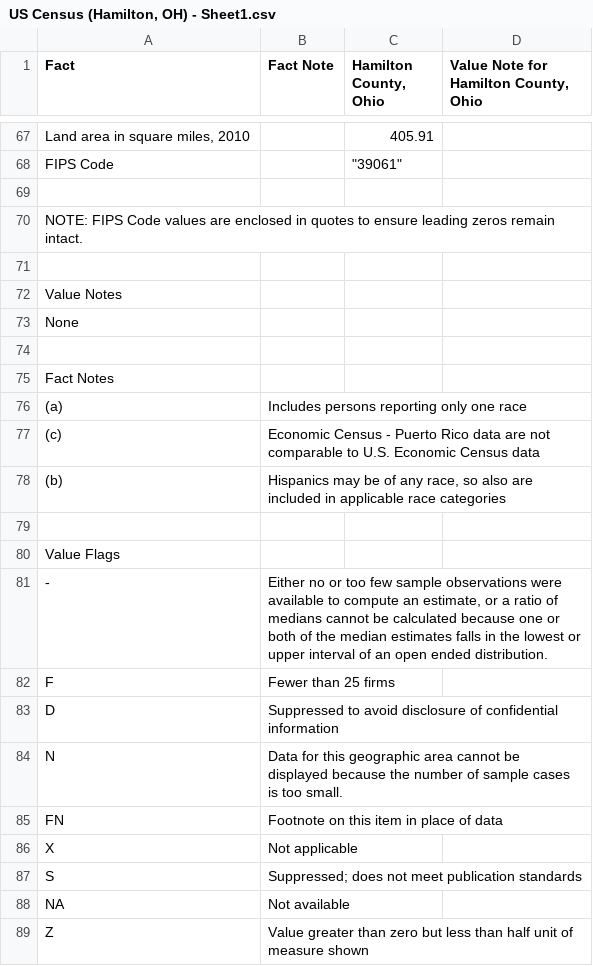
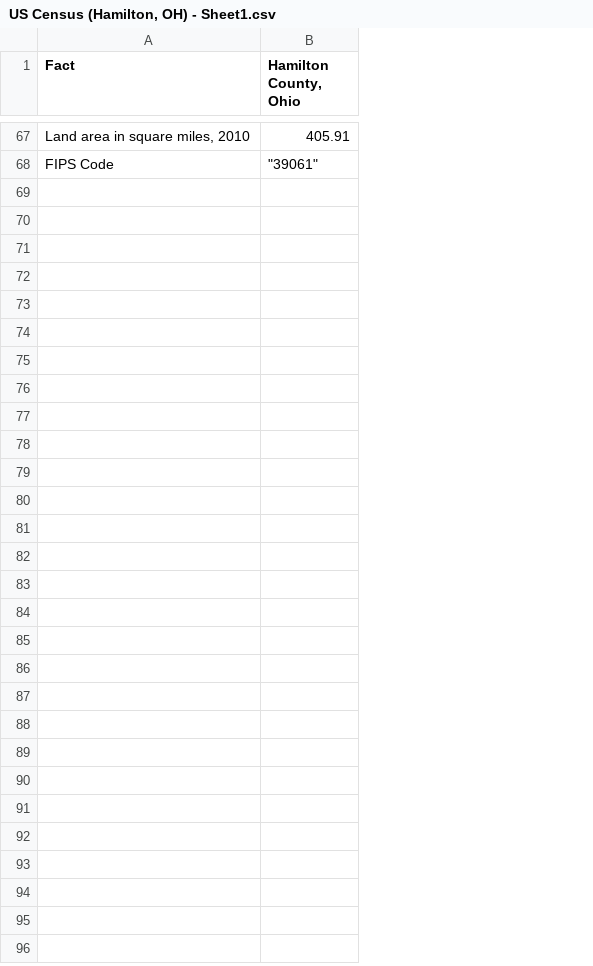
Before and after one commit to McKala1/Project-1, a CSV file: US Census (Hamilton, OH) - Sheet1.csv, drawn as a sheet; only a part is shown, gaps mark what is left out; the diff names each change by its address in the sheet, - before the commit and + after, or states it on an @@ line.

```diff
--- a/US Census (Hamilton, OH) - Sheet1.csv
+++ b/US Census (Hamilton, OH) - Sheet1.csv
-column B (Fact Note), empty
-column D, row 1: Value Note for Hamilton County, Ohio
-row 69: (empty)
-row 70: NOTE: FIPS Code values are enclosed in quotes to ensure leading zeros remain intact.
-row 71: (empty)
-row 72: Value Notes
-row 73: None
-row 74: (empty)
-row 75: Fact Notes
-row 76: (a) | Includes persons reporting only one race
-row 77: (c) | Economic Census - Puerto Rico data are not comparable to U.S. Economic Census data
-row 78: (b) | Hispanics may be of any race, so also are included in applicable race categories
-row 79: (empty)
-row 80: Value Flags
-row 81: - | Either no or too few sample observations were available to compute an estimate, or a ratio of medians cannot be calculated because one or both of the median estimates falls in the lowest or upper interval of an open ended distribution.
-row 82: F | Fewer than 25 firms
-row 83: D | Suppressed to avoid disclosure of confidential information
-row 84: N | Data for this geographic area cannot be displayed because the number of sample cases is too small.
-row 85: FN | Footnote on this item in place of data
-row 86: X | Not applicable
-row 87: S | Suppressed; does not meet publication standards
-row 88: NA | Not available
-row 89: Z | Value greater than zero but less than half unit of measure shown
```
Also changed, not shown: 1 other file.
